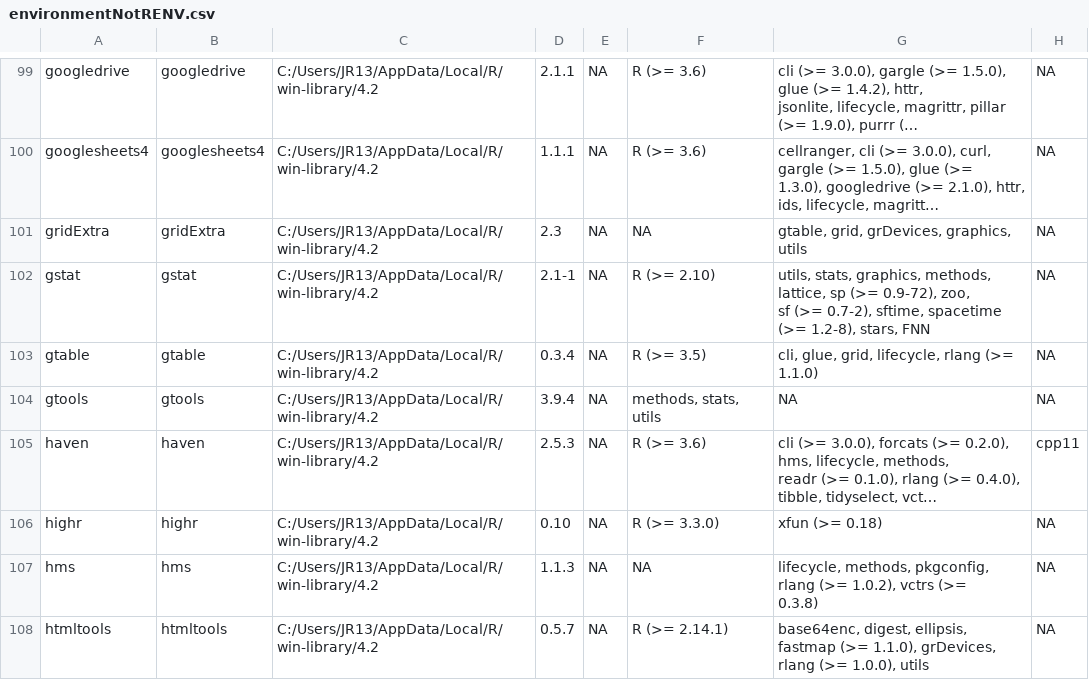
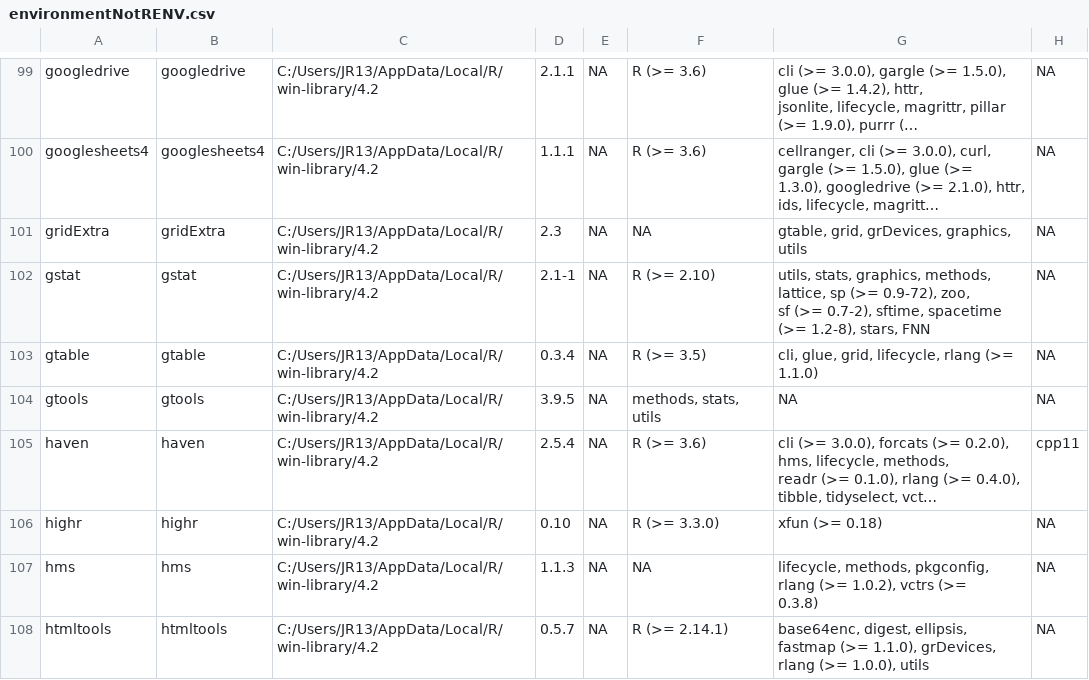
Before and after one commit to JoeRibeiro/GA_MSE_HR, a CSV file: environmentNotRENV.csv, drawn as a sheet; only a part is shown, gaps mark what is left out; long unchanged cells end in …; the diff covers the shown part only; the diff names each change by its address in the sheet, - before the commit and + after, or states it on an @@ line.

```diff
--- a/environmentNotRENV.csv
+++ b/environmentNotRENV.csv
-D104: 3.9.4
+D104: 3.9.5
-D105: 2.5.3
+D105: 2.5.4
```
Also changed, not shown: 58 edited cells elsewhere in this file, 2 other files.
